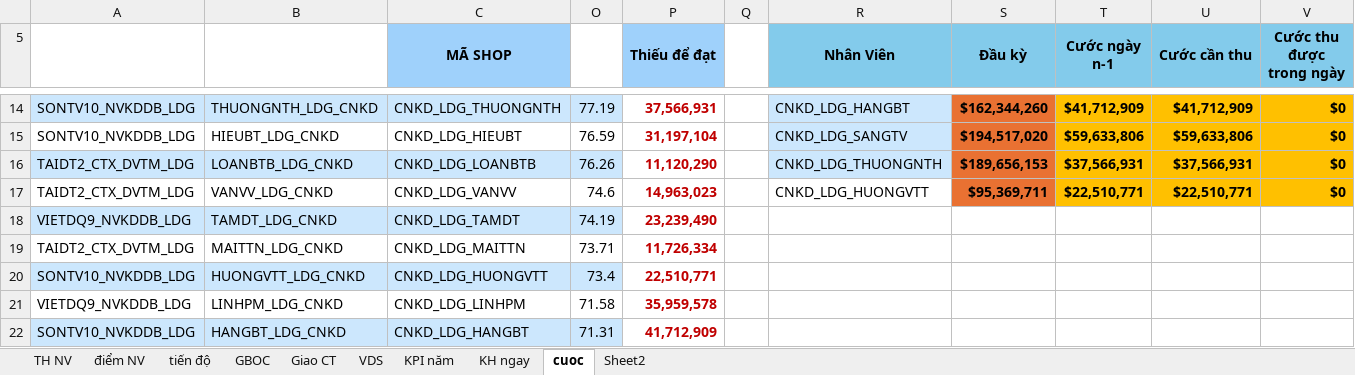
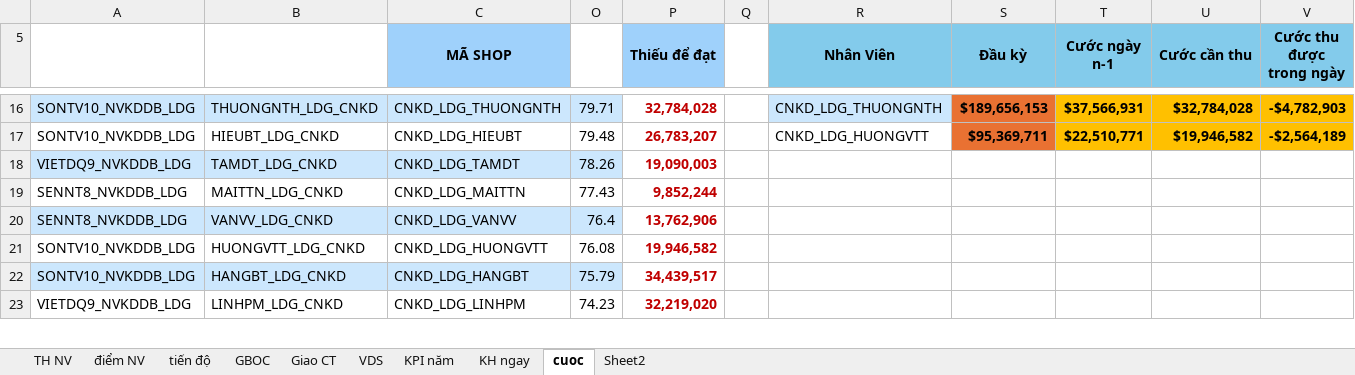
Before and after one commit to iwkay2612-vietdq9/KPI, an Excel workbook: filetiendo.xlsx, sheet cuoc, drawn as a sheet; only a part is shown, gaps mark what is left out; values as stored, in another font and other column widths than the file's, no borders; conditional formats not drawn; removed rows and columns are numbered as before the commit, all else as after; the diff covers the shown part only; the diff names each change by its address in the sheet, - before the commit and + after, or states it on an @@ line.

Commit message:
Auto update Excel data tu Admin

```diff
--- a/filetiendo.xlsx (sheet cuoc)
+++ b/filetiendo.xlsx (sheet cuoc)
-O16: 77.19
+O16: 79.71
-P16 (Thiếu để đạt): 37,566,931
+P16 (Thiếu để đạt): 32,784,028
-R16 (Nhân Viên): CNKD_LDG_HANGBT
+R16 (Nhân Viên): CNKD_LDG_THUONGNTH
-S16 (Đầu kỳ): $162,344,260
+S16 (Đầu kỳ): $189,656,153
-T16 (Cước ngày n-1): $41,712,909
+T16 (Cước ngày n-1): $37,566,931
-U16 (Cước cần thu): $41,712,909
+U16 (Cước cần thu): $32,784,028
-V16 (Cước thu được trong ngày): $0
+V16 (Cước thu được trong ngày): -$4,782,903
-O17: 76.59
+O17: 79.48
-P17 (Thiếu để đạt): 31,197,104
+P17 (Thiếu để đạt): 26,783,207
-R17 (Nhân Viên): CNKD_LDG_SANGTV
+R17 (Nhân Viên): CNKD_LDG_HUONGVTT
-R17 fill: #CCE7FD
+R17 fill: none
-S17 (Đầu kỳ): $194,517,020
+S17 (Đầu kỳ): $95,369,711
-T17 (Cước ngày n-1): $59,633,806
+T17 (Cước ngày n-1): $22,510,771
-U17 (Cước cần thu): $59,633,806
+U17 (Cước cần thu): $19,946,582
-V17 (Cước thu được trong ngày): $0
+V17 (Cước thu được trong ngày): -$2,564,189
-row 16: TAIDT2_CTX_DVTM_LDG | LOANBTB_LDG_CNKD | CNKD_LDG_LOANBTB | 76.26 | 11,120,290 |  | CNKD_LDG_THUONGNTH | $189,656,153 | $37,566,931 | $37,566,931 | $0
-row 17: TAIDT2_CTX_DVTM_LDG | VANVV_LDG_CNKD | CNKD_LDG_VANVV | 74.6 | 14,963,023 |  | CNKD_LDG_HUONGVTT | $95,369,711 | $22,510,771 | $22,510,771 | $0
-O18: 74.19
+O18: 78.26
-P18 (Thiếu để đạt): 23,239,490
+P18 (Thiếu để đạt): 19,090,003
-A19: TAIDT2_CTX_DVTM_LDG
+A19: SENNT8_NVKDDB_LDG
-O19: 73.71
+O19: 77.43
-P19 (Thiếu để đạt): 11,726,334
+P19 (Thiếu để đạt): 9,852,244
+row 20: SENNT8_NVKDDB_LDG | VANVV_LDG_CNKD | CNKD_LDG_VANVV | 76.4 | 13,762,906
-A21:C21 fill: #CCE7FD
+A21:C21 fill: none
-O21: 73.4
+O21: 76.08
-O21 fill: #CCE7FD
+O21 fill: none
-P21 (Thiếu để đạt): 22,510,771
+P21 (Thiếu để đạt): 19,946,582
-row 21: VIETDQ9_NVKDDB_LDG | LINHPM_LDG_CNKD | CNKD_LDG_LINHPM | 71.58 | 35,959,578
-O22: 71.31
+O22: 75.79
-P22 (Thiếu để đạt): 41,712,909
+P22 (Thiếu để đạt): 34,439,517
+row 23: VIETDQ9_NVKDDB_LDG | LINHPM_LDG_CNKD | CNKD_LDG_LINHPM | 74.23 | 32,219,020
```
Also changed, not shown: 6 added rows, 5 removed rows, 26 edited cells and cell formats elsewhere in this sheet, sheet tiến độ, sheet TH NV, sheet điểm NV, hidden cells.
